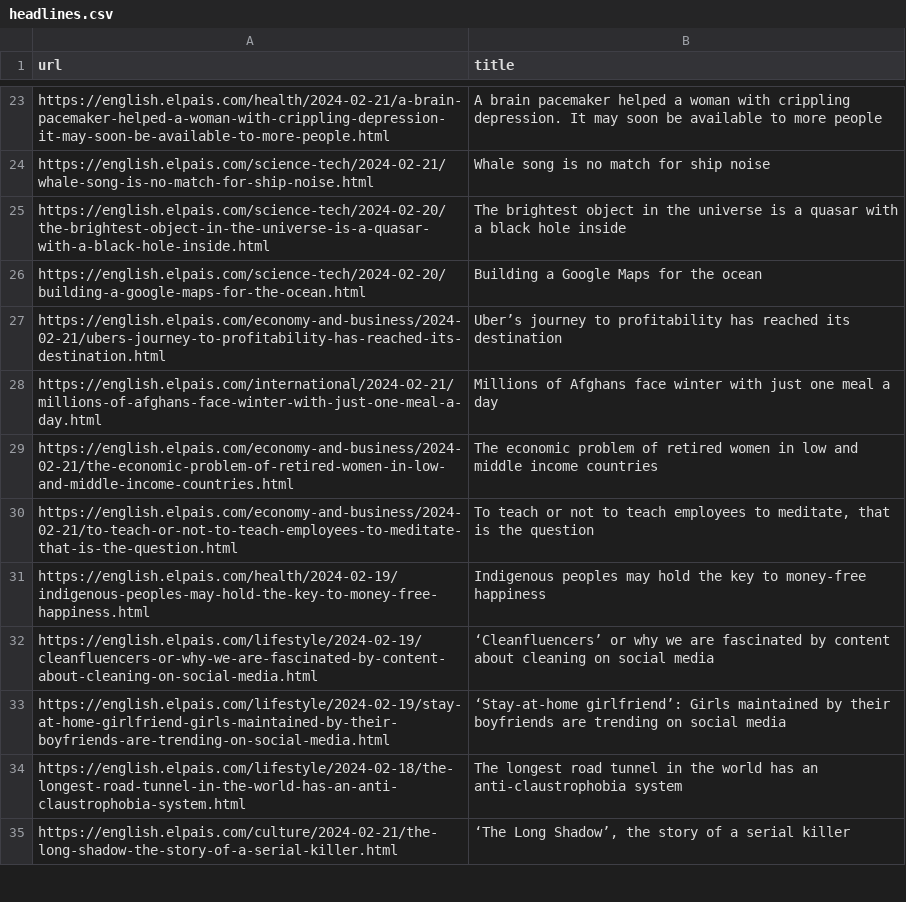
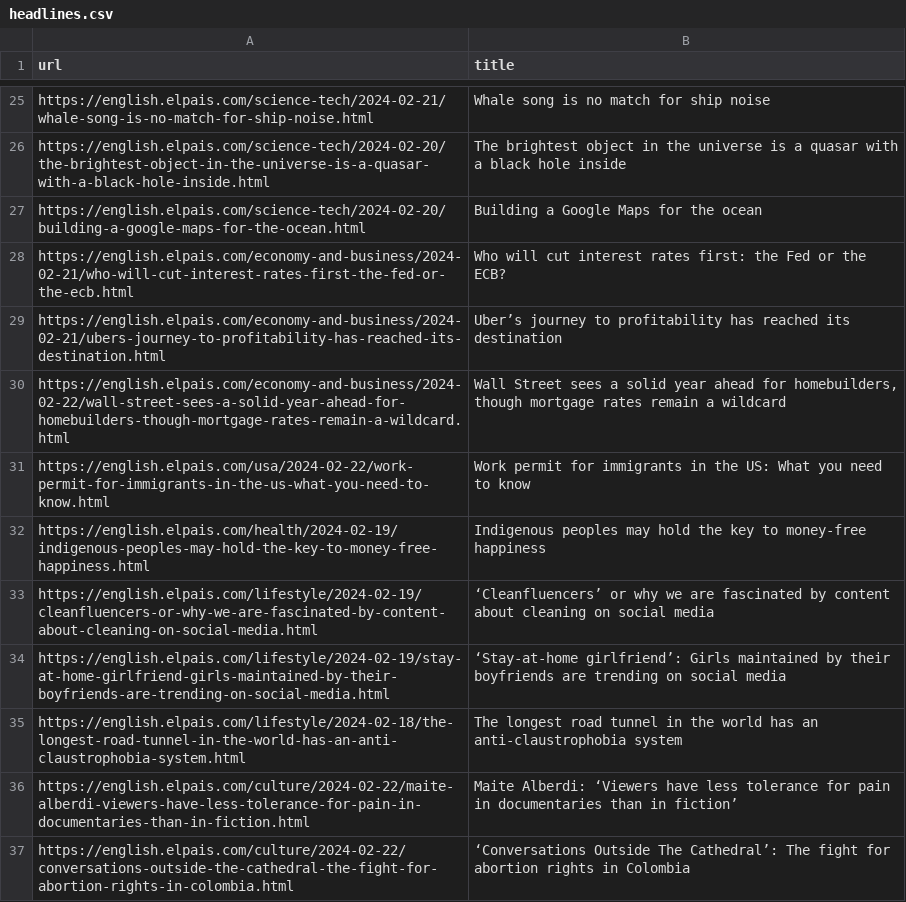
Before and after one commit to jsoma/scraper-sample, a CSV file: headlines.csv, drawn as a sheet; only a part is shown, gaps mark what is left out; removed rows and columns are numbered as before the commit, all else as after; the diff covers the shown part only; the diff names each change by its address in the sheet, - before the commit and + after, or states it on an @@ line.

```diff
--- a/headlines.csv
+++ b/headlines.csv
-row 23: https://english.elpais.com/health/2024-02-21/a-brain-pacemaker-helped-a-woman-with-crippling-depression-it-may-soon-be-available-to-more-people.html | A brain pacemaker helped a woman with crippling depression. It may soon be available to more people
@@ row 17 moved to row 28: https://english.elpais.com/economy-and-b… @@
-row 28: https://english.elpais.com/international/2024-02-21/millions-of-afghans-face-winter-with-just-one-meal-a-day.html | Millions of Afghans face winter with just one meal a day
-row 29: https://english.elpais.com/economy-and-business/2024-02-21/the-economic-problem-of-retired-women-in-low-and-middle-income-countries.html | The economic problem of retired women in low and middle income countries
-row 30: https://english.elpais.com/economy-and-business/2024-02-21/to-teach-or-not-to-teach-employees-to-meditate-that-is-the-question.html | To teach or not to teach employees to meditate, that is the question
+row 30: https://english.elpais.com/economy-and-business/2024-02-22/wall-street-sees-a-solid-year-ahead-for-homebuilders-though-mortgage-rates-remain-a-wildcard.html | Wall Street sees a solid year ahead for homebuilders, though mortgage rates remain a wildcard
+row 31: https://english.elpais.com/usa/2024-02-22/work-permit-for-immigrants-in-the-us-what-you-need-to-know.html | Work permit for immigrants in the US: What you need to know
-row 35: https://english.elpais.com/culture/2024-02-21/the-long-shadow-the-story-of-a-serial-killer.html | ‘The Long Shadow’, the story of a serial killer
+row 36: https://english.elpais.com/culture/2024-02-22/maite-alberdi-viewers-have-less-tolerance-for-pain-in-documentaries-than-in-fiction.html | Maite Alberdi: ‘Viewers have less tolerance for pain in documentaries than in fiction’
+row 37: https://english.elpais.com/culture/2024-02-22/conversations-outside-the-cathedral-the-fight-for-abortion-rights-in-colombia.html | ‘Conversations Outside The Cathedral’: The fight for abortion rights in Colombia
```
Also changed, not shown: 23 added rows, 21 removed rows, 4 moved rows and 2 edited cells elsewhere in this file.
